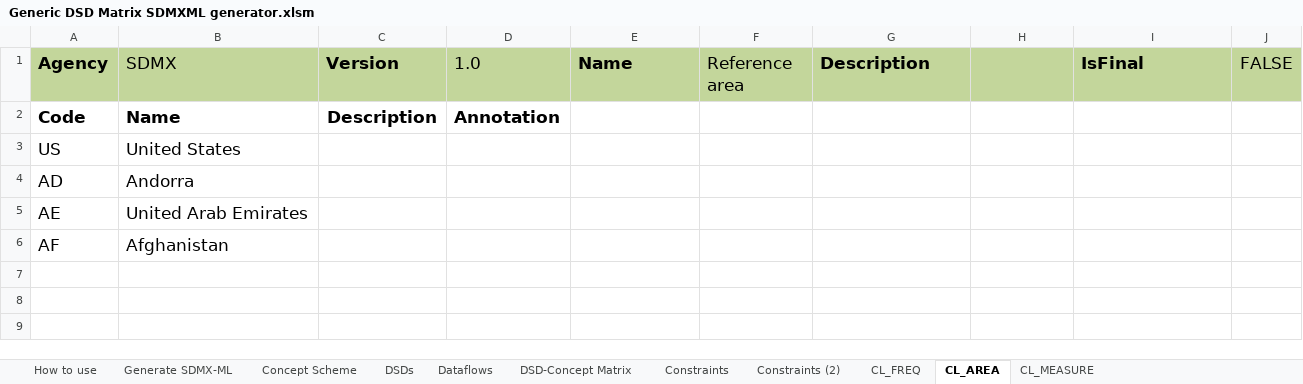
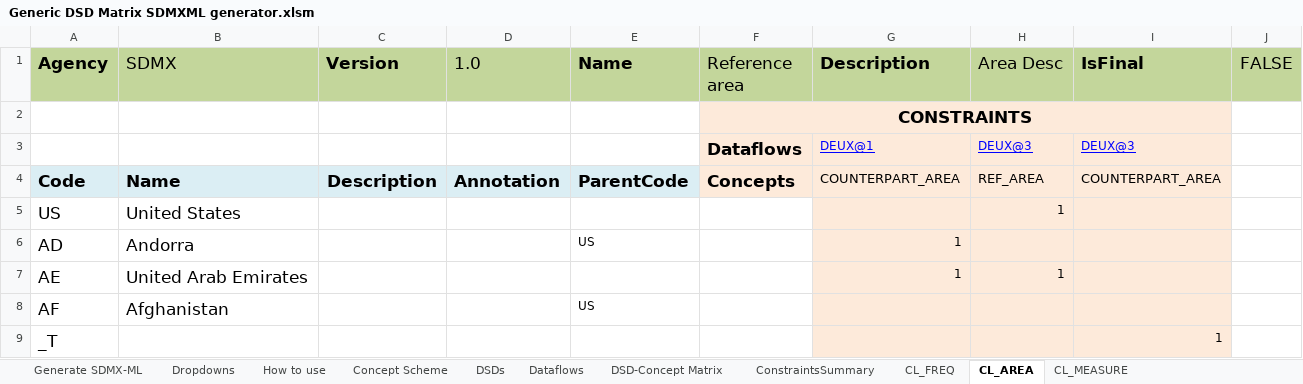
Before and after one commit to OECDSTD/sdmx-matrix-generator, an Excel workbook: Generic DSD Matrix SDMXML generator.xlsm, sheet CL_AREA, drawn as a sheet; values as stored, in another font and other column widths than the file's, no borders; addresses are those after the commit; the diff names each change by its address in the sheet, - before the commit and + after, or states it on an @@ line.

Commit message:
Added dropdown value choices, started ConceptRole, Constraints summary

```diff
--- a/Generic DSD Matrix SDMXML generator.xlsm (sheet CL_AREA)
+++ b/Generic DSD Matrix SDMXML generator.xlsm (sheet CL_AREA)
@@ sheet tab hidden: Constraints @@
@@ sheet tab hidden: Constraints (2) @@
+sheet tab: Dropdowns
+sheet tab: ConstraintsSummary
@@ sheet tab order changed: Generate SDMX-ML | Dropdowns | How to use | Concept Scheme | DSDs | Dataflows | DSD-Concept Matrix | ConstraintsSummary | CL_FREQ | CL_AREA | CL_MEASURE @@
-H1: (empty)
+H1: Area Desc
+row 2:  |  |  |  |  | CONSTRAINTS
+row 3:  |  |  |  |  | Dataflows | DEUX@1 | DEUX@3 | DEUX@3
-A4:E4 fill: none
+A4:E4 fill: #DBEEF4
-E4 (Name): (empty)
+E4 (Name): ParentCode
-F4 (Reference area): (empty)
+F4 (Reference area): Concepts
-F4:I4 fill: none
+F4:I4 fill: #FDEADA
-G4 (Description): (empty)
+G4 (Description): COUNTERPART_AREA
-H4 (Area Desc): (empty)
+H4 (Area Desc): REF_AREA
-I4 (IsFinal): (empty)
+I4 (IsFinal): COUNTERPART_AREA
-G5:I8 fill: none
+G5:I8 fill: #FDEADA
-H5 (Area Desc): (empty)
+H5 (Area Desc): 1
-E6 (Name): (empty)
+E6 (Name): US
-G6:G7 (Description): (empty)
+G6:G7 (Description): 1
-H7 (Area Desc): (empty)
+H7 (Area Desc): 1
-E8 (Name): (empty)
+E8 (Name): US
+row 9: _T |  |  |  |  |  |  |  | 1
```
Also changed, not shown: sheet CL_OBS_STATUS, sheet CL_FREQ, sheet CL_MEASURE, sheet CL_AGGREGATION_OPERATION, sheet Concept Scheme, sheet CL_UNIT_MEASURE, 8 more sheets, other sheet tabs.
